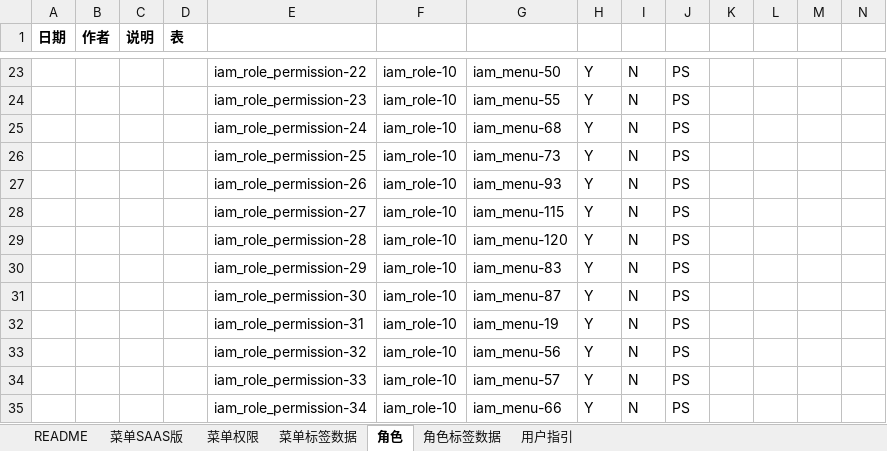
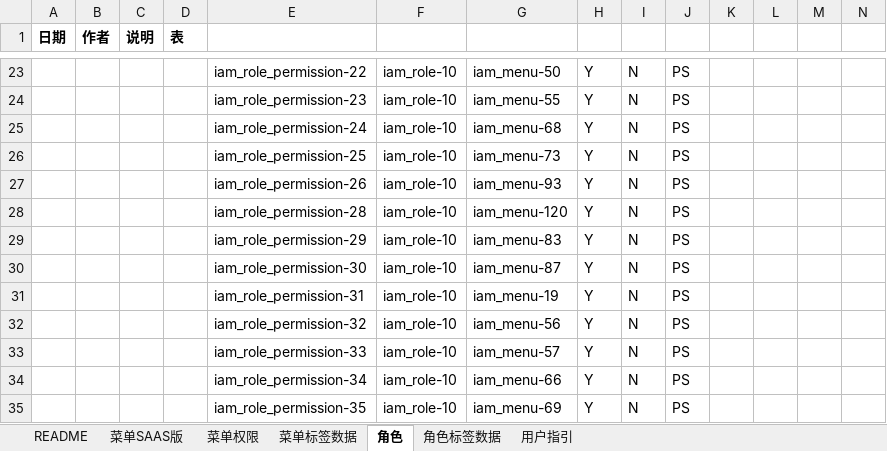
Before and after one commit to open-hand/choerodon-iam, an Excel workbook: src/main/resources/script/db/init-data/hzero_platform/hzero_platform/choerodon-iam-menu-user-role-label.xlsx, sheet 角色, drawn as a sheet; only a part is shown, gaps mark what is left out; the shorter side is filled out with more unchanged rows; values as stored, in another font and other column widths than the file's, no borders; rows hold the shown columns only; the diff names each change by its address in the sheet, - before the commit and + after, or states it on an @@ line.

Commit message:
[FIX] 修改execl

```diff
--- a/src/main/resources/script/db/init-data/hzero_platform/hzero_platform/choerodon-iam-menu-user-role-label.xlsx (sheet 角色)
+++ b/src/main/resources/script/db/init-data/hzero_platform/hzero_platform/choerodon-iam-menu-user-role-label.xlsx (sheet 角色)
-row 28:  |  |  |  | iam_role_permission-27 | iam_role-10 | iam_menu-115 | Y | N | PS
```
